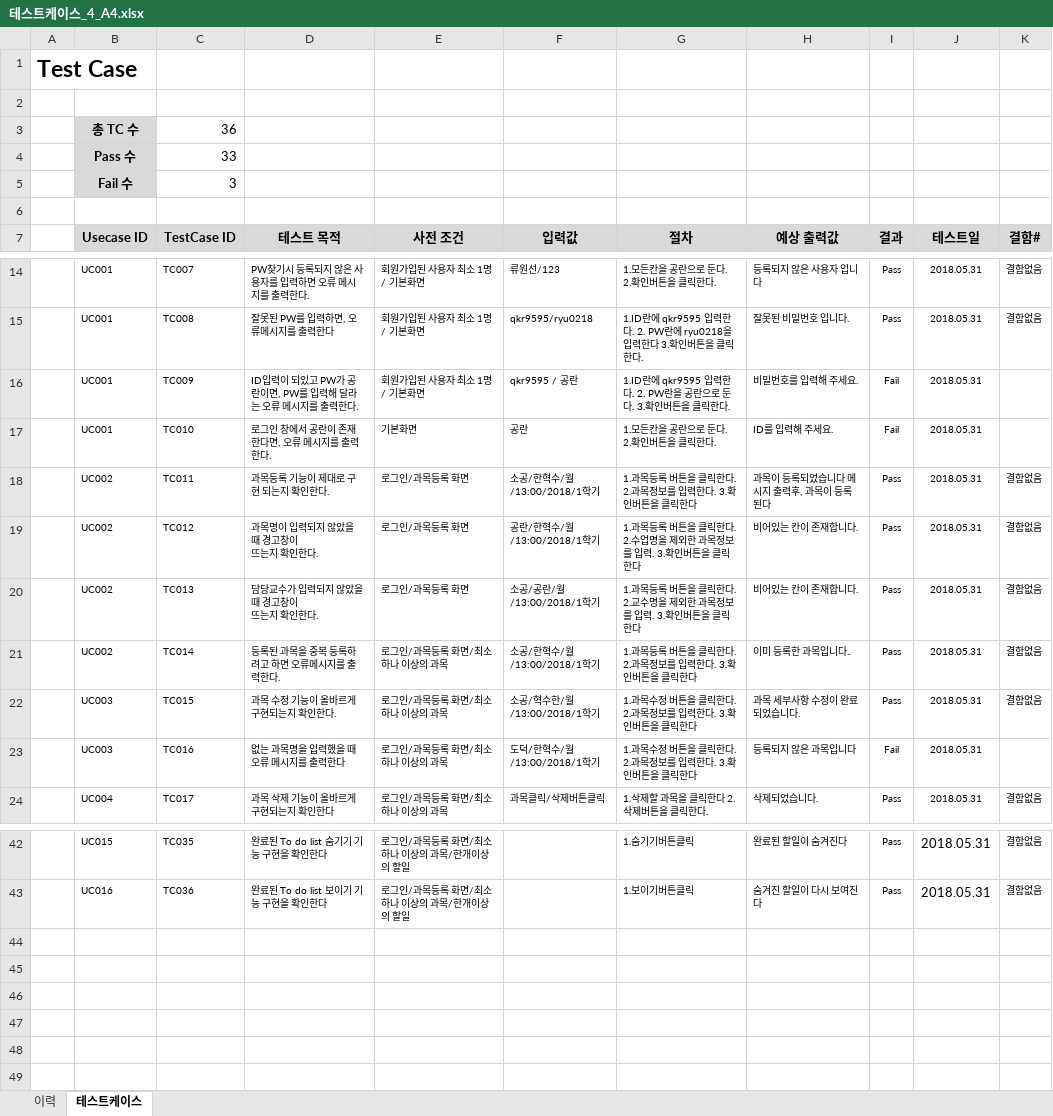
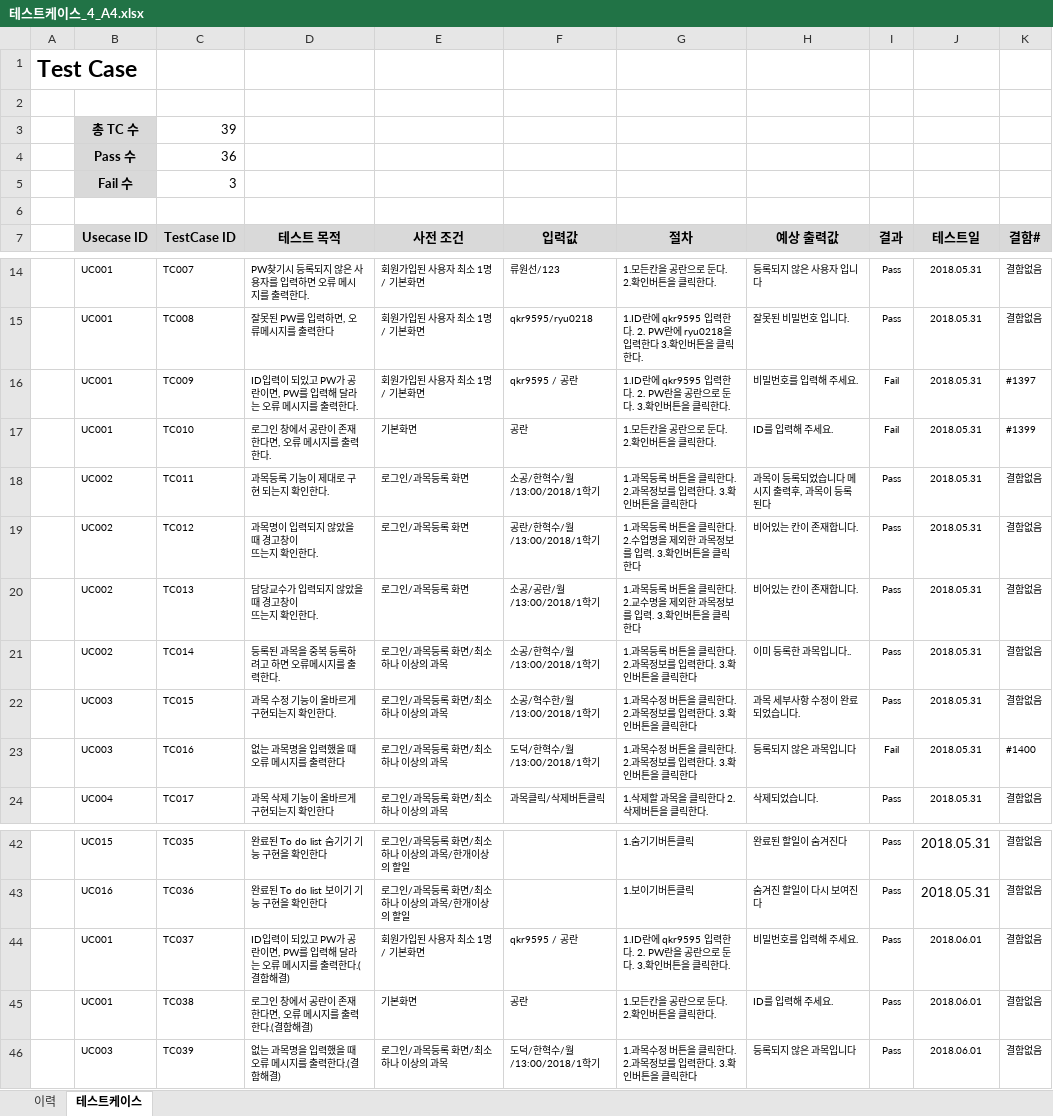
Before and after one commit to SMU-SE-Admin/18-1_4_A4_Doc, an Excel workbook: 05 테스팅/테스트케이스_4_A4.xlsx, sheet 테스트케이스, drawn as a sheet; only a part is shown, gaps mark what is left out; values as stored, in another font and other column widths than the file's, no borders; removed rows and columns are numbered as before the commit, all else as after; the diff names each change by its address in the sheet, - before the commit and + after, or states it on an @@ line.

Commit message:
#1389 테스트케이스 최종본 작성
테스트케이스 보안 수정 및 최종본 작성

```diff
--- a/05 테스팅/테스트케이스_4_A4.xlsx (sheet 테스트케이스)
+++ b/05 테스팅/테스트케이스_4_A4.xlsx (sheet 테스트케이스)
+row 3:  | 총 TC 수 | 39
-B4 (Usecase ID): 총 TC 수
+B4 (Usecase ID): Pass 수
-row 4:  | Pass 수 | 33
-K16 (결함#): (empty)
+K16 (결함#): #1397
-K17 (결함#): (empty)
+K17 (결함#): #1399
-K23 (결함#): (empty)
+K23 (결함#): #1400
+row 44:  | UC001 | TC037 | ID입력이 되있고 PW가 공란이면, PW를 입력해 달라는 오류 메시지를 출력한다.(결함해결) | 회원가입된 사용자 최소 1명/ 기본화면 | qkr9595 / 공란 | 1.ID란에 qkr9595 입력한다. 2. PW란을 공란으로 둔다. 3.확인버튼을 클릭한다. | 비밀번호를 입력해 주세요. | Pass | 2018.06.01 | 결함없음
+row 45:  | UC001 | TC038 | 로그인 창에서 공란이 존재 한다면, 오류 메시지를 출력한다.(결함해결) | 기본화면 | 공란 | 1.모든칸을 공란으로 둔다. 2.확인버튼을 클릭한다. | ID를 입력해 주세요. | Pass | 2018.06.01 | 결함없음
+row 46:  | UC003 | TC039 | 없는 과목명을 입력했을 때 오류 메시지를 출력한다.(결함해결) | 로그인/과목등록 화면/최소하나 이상의 과목 | 도덕/한혁수/월/13:00/2018/1학기 | 1.과목수정 버튼을 클릭한다. 2.과목정보를 입력한다. 3.확인버튼을 클릭한다 | 등록되지 않은 과목입니다 | Pass | 2018.06.01 | 결함없음
```
Also changed, not shown: sheet 이력.
